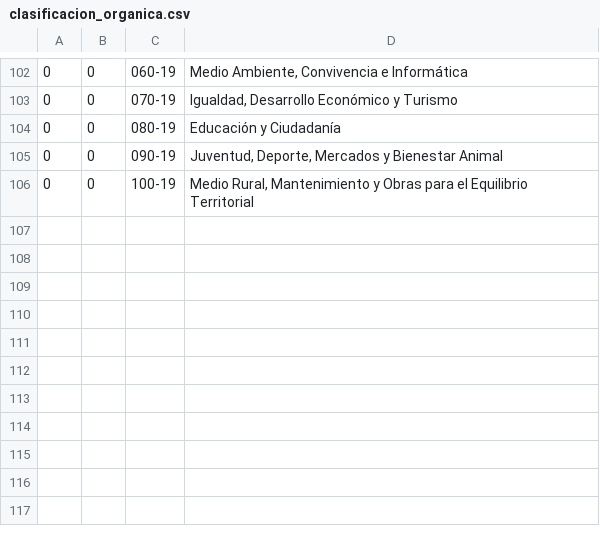
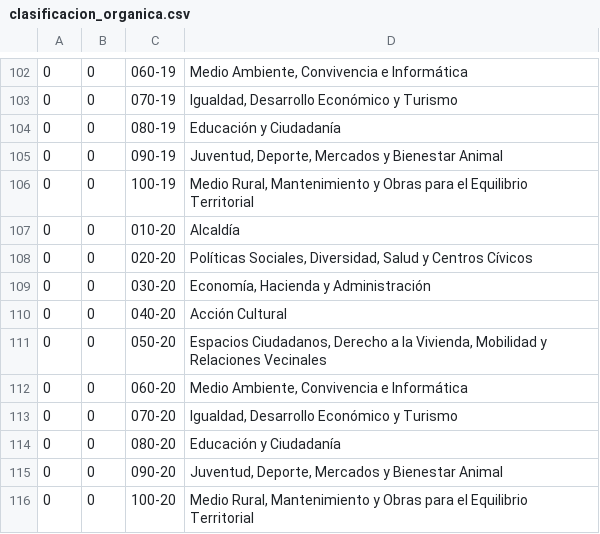
Before and after one commit to civio/presupuesto-santiago, a CSV file: data/es/clasificacion_organica.csv, drawn as a sheet; only a part is shown, gaps mark what is left out; the diff names each change by its address in the sheet, - before the commit and + after, or states it on an @@ line.

```diff
--- a/data/es/clasificacion_organica.csv
+++ b/data/es/clasificacion_organica.csv
+row 107: 0 | 0 | 010-20 | Alcaldía
+row 108: 0 | 0 | 020-20 | Políticas Sociales, Diversidad, Salud y Centros Cívicos
+row 109: 0 | 0 | 030-20 | Economía, Hacienda y Administración
+row 110: 0 | 0 | 040-20 | Acción Cultural
+row 111: 0 | 0 | 050-20 | Espacios Ciudadanos, Derecho a la Vivienda, Mobilidad y Relaciones Vecinales
+row 112: 0 | 0 | 060-20 | Medio Ambiente, Convivencia e Informática
+row 113: 0 | 0 | 070-20 | Igualdad, Desarrollo Económico y Turismo
+row 114: 0 | 0 | 080-20 | Educación y Ciudadanía
+row 115: 0 | 0 | 090-20 | Juventud, Deporte, Mercados y Bienestar Animal
+row 116: 0 | 0 | 100-20 | Medio Rural, Mantenimiento y Obras para el Equilibrio Territorial
```
Also changed, not shown: data/gl/clasificacion_organica.csv, 4 other files.
